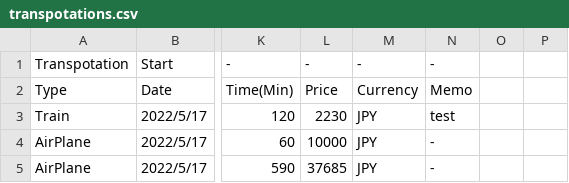
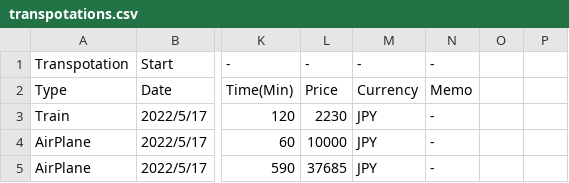
Before and after one commit to yomai-hiyashidewa/WorldTravelingLogger, a CSV file: documents/English/transpotations.csv, drawn as a sheet; only a part is shown, gaps mark what is left out; the diff names each change by its address in the sheet, - before the commit and + after, or states it on an @@ line.

Commit message:
テストコミット解除

```diff
--- a/documents/English/transpotations.csv
+++ b/documents/English/transpotations.csv
-N3: test
+N3: -
```
